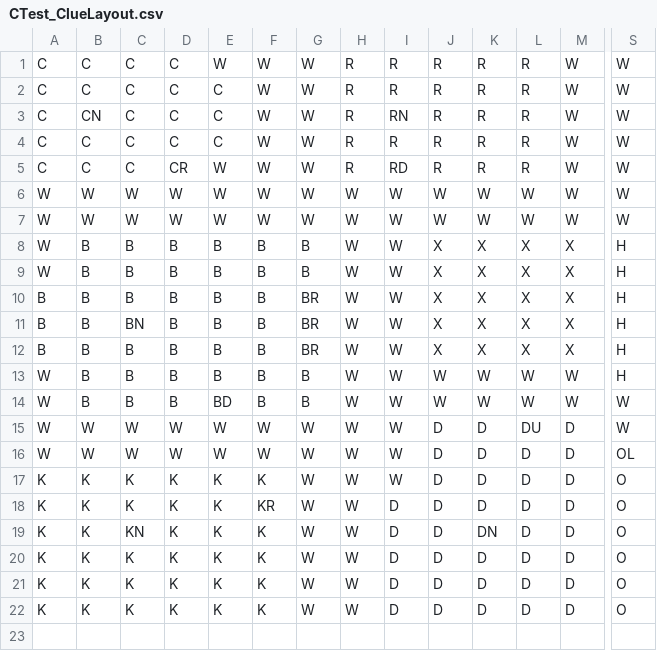
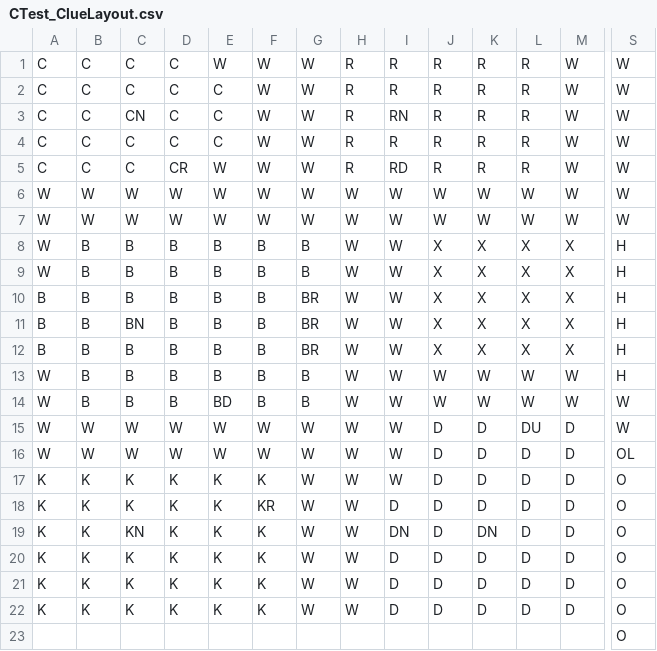
Before and after one commit to bchamanbahar/ClueGame, a CSV file: CTest_ClueLayout.csv, drawn as a sheet; only a part is shown, gaps mark what is left out; rows hold the shown columns only; the diff names each change by its address in the sheet, - before the commit and + after, or states it on an @@ line.

```diff
--- a/CTest_ClueLayout.csv
+++ b/CTest_ClueLayout.csv
-B3: CN
+B3: C
-C3: C
+C3: CN
-I19: D
+I19: DN
+row 23:  |  |  |  |  |  |  |  |  |  |  |  |  | O
```
Also changed, not shown: Clue_Layout.csv, 6 other files.
